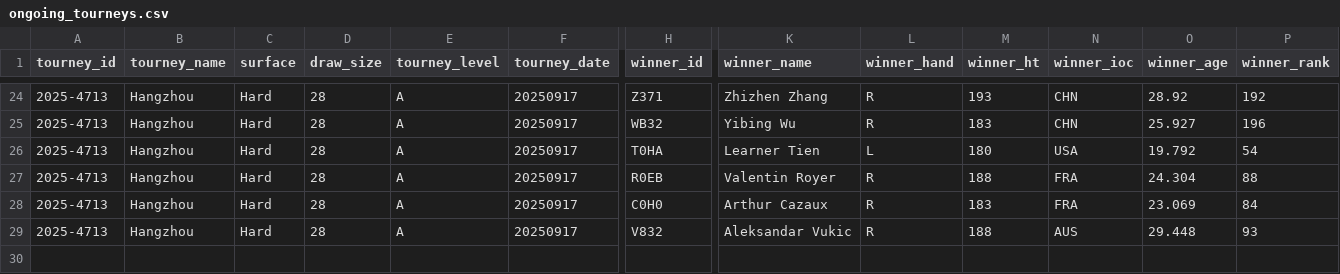
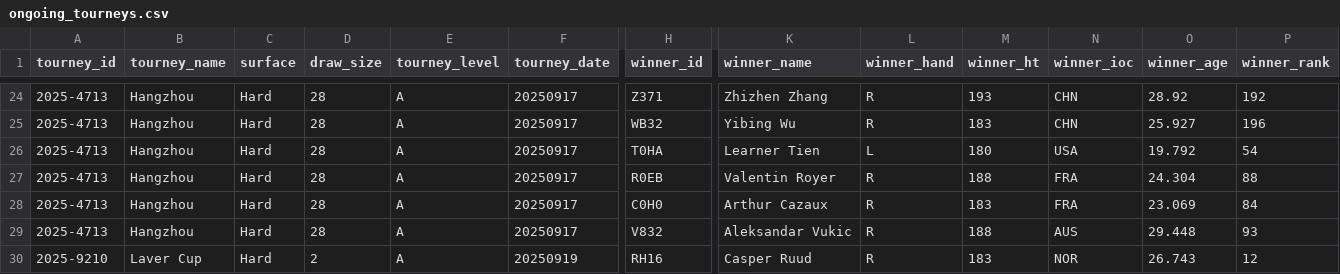
Before and after one commit to Tennismylife/TML-Database, a CSV file: ongoing_tourneys.csv, drawn as a sheet; only a part is shown, gaps mark what is left out; rows hold the shown columns only; the diff names each change by its address in the sheet, - before the commit and + after, or states it on an @@ line.

Commit message:
Update ongoing_tourneys.csv

```diff
--- a/ongoing_tourneys.csv
+++ b/ongoing_tourneys.csv
+row 30: 2025-9210 | Laver Cup | Hard | 2 | A | 20250919 | RH16 | Casper Ruud | R | 183 | NOR | 26.743 | 12
```
